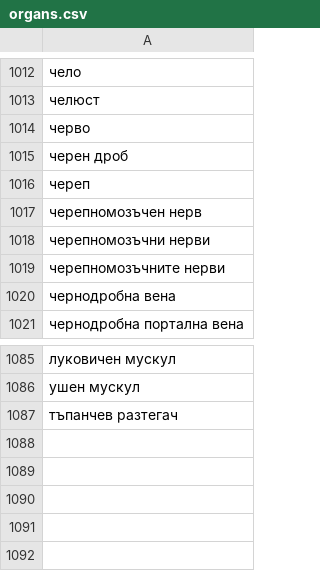
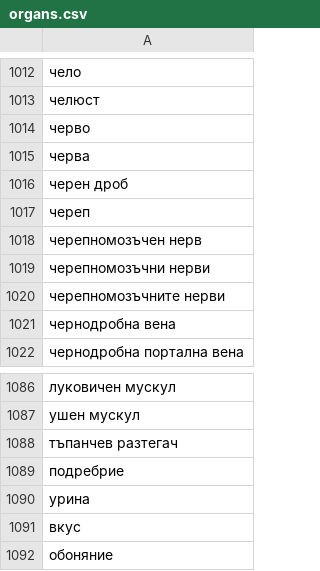
Before and after one commit to GerganaTodorova/fmi_symptom_recognition, a CSV file: data/organs.csv, drawn as a sheet; only a part is shown, gaps mark what is left out; the diff names each change by its address in the sheet, - before the commit and + after, or states it on an @@ line.

```diff
--- a/data/organs.csv
+++ b/data/organs.csv
+row 1015: черва
+row 1089: подребрие
+row 1090: урина
+row 1091: вкус
+row 1092: обоняние
```
Also changed, not shown: data/RiskFactors.csv, data/complaints.csv, 6 other files.
